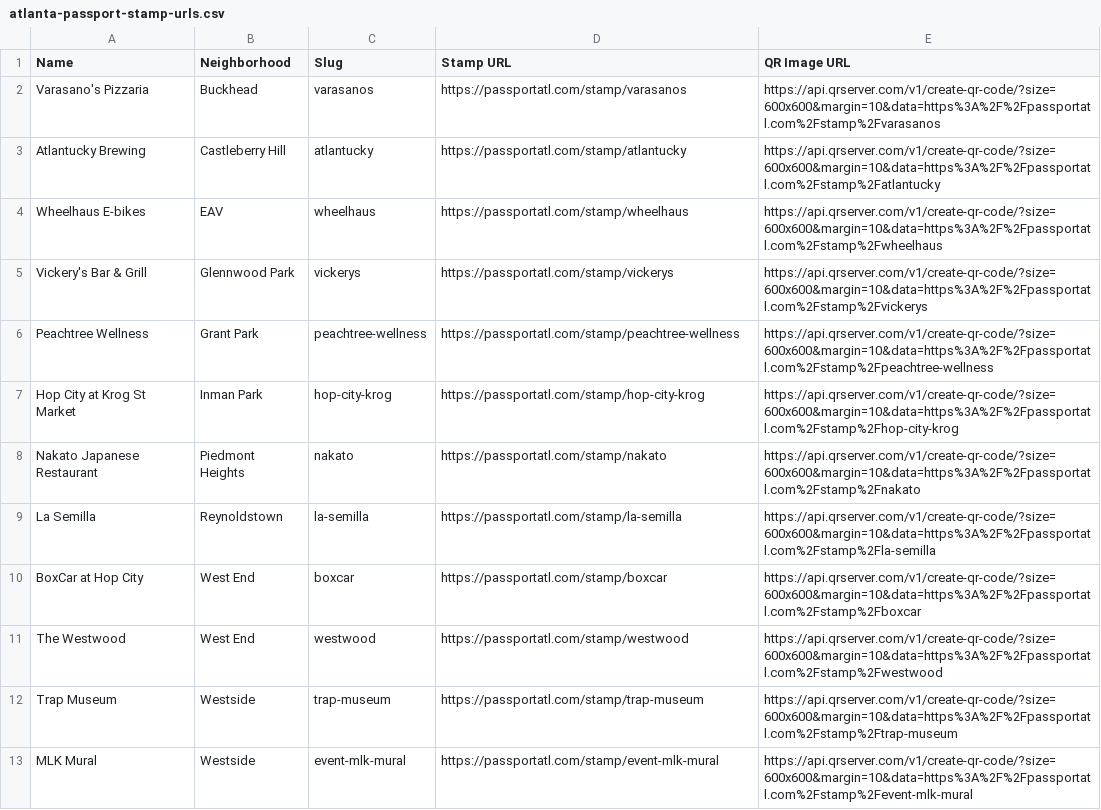
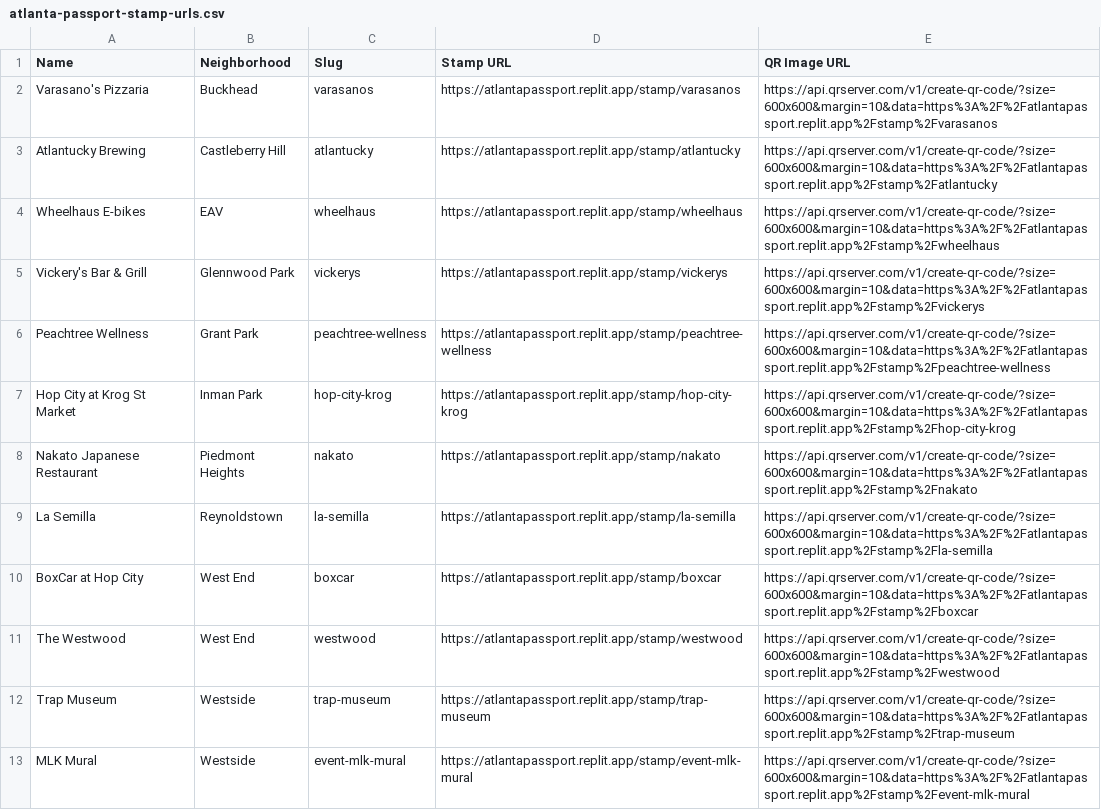
Before and after one commit to passportatl/Atlanta-Passport, a CSV file: exports/atlanta-passport-stamp-urls.csv, drawn as a sheet.

```diff
--- a/exports/atlanta-passport-stamp-urls.csv
+++ b/exports/atlanta-passport-stamp-urls.csv
@@ -1,13 +1,13 @@
 Name,Neighborhood,Slug,Stamp URL,QR Image URL
-"Varasano's Pizzaria","Buckhead","varasanos","https://passportatl.com/stamp/varasanos","https://api.qrserver.com/v1/create-qr-code/?size=600x600&margin=10&data=https%3A%2F%2Fpassportatl.com%2Fstamp%2Fvarasanos"
-"Atlantucky Brewing","Castleberry Hill","atlantucky","https://passportatl.com/stamp/atlantucky","https://api.qrserver.com/v1/create-qr-code/?size=600x600&margin=10&data=https%3A%2F%2Fpassportatl.com%2Fstamp%2Fatlantucky"
-"Wheelhaus E-bikes","EAV","wheelhaus","https://passportatl.com/stamp/wheelhaus","https://api.qrserver.com/v1/create-qr-code/?size=600x600&margin=10&data=https%3A%2F%2Fpassportatl.com%2Fstamp%2Fwheelhaus"
-"Vickery's Bar & Grill","Glennwood Park","vickerys","https://passportatl.com/stamp/vickerys","https://api.qrserver.com/v1/create-qr-code/?size=600x600&margin=10&data=https%3A%2F%2Fpassportatl.com%2Fstamp%2Fvickerys"
-"Peachtree Wellness","Grant Park","peachtree-wellness","https://passportatl.com/stamp/peachtree-wellness","https://api.qrserver.com/v1/create-qr-code/?size=600x600&margin=10&data=https%3A%2F%2Fpassportatl.com%2Fstamp%2Fpeachtree-wellness"
-"Hop City at Krog St Market","Inman Park","hop-city-krog","https://passportatl.com/stamp/hop-city-krog","https://api.qrserver.com/v1/create-qr-code/?size=600x600&margin=10&data=https%3A%2F%2Fpassportatl.com%2Fstamp%2Fhop-city-krog"
-"Nakato Japanese Restaurant","Piedmont Heights","nakato","https://passportatl.com/stamp/nakato","https://api.qrserver.com/v1/create-qr-code/?size=600x600&margin=10&data=https%3A%2F%2Fpassportatl.com%2Fstamp%2Fnakato"
-"La Semilla","Reynoldstown","la-semilla","https://passportatl.com/stamp/la-semilla","https://api.qrserver.com/v1/create-qr-code/?size=600x600&margin=10&data=https%3A%2F%2Fpassportatl.com%2Fstamp%2Fla-semilla"
-"BoxCar at Hop City","West End","boxcar","https://passportatl.com/stamp/boxcar","https://api.qrserver.com/v1/create-qr-code/?size=600x600&margin=10&data=https%3A%2F%2Fpassportatl.com%2Fstamp%2Fboxcar"
-"The Westwood","West End","westwood","https://passportatl.com/stamp/westwood","https://api.qrserver.com/v1/create-qr-code/?size=600x600&margin=10&data=https%3A%2F%2Fpassportatl.com%2Fstamp%2Fwestwood"
-"Trap Museum","Westside","trap-museum","https://passportatl.com/stamp/trap-museum","https://api.qrserver.com/v1/create-qr-code/?size=600x600&margin=10&data=https%3A%2F%2Fpassportatl.com%2Fstamp%2Ftrap-museum"
-"MLK Mural","Westside","event-mlk-mural","https://passportatl.com/stamp/event-mlk-mural","https://api.qrserver.com/v1/create-qr-code/?size=600x600&margin=10&data=https%3A%2F%2Fpassportatl.com%2Fstamp%2Fevent-mlk-mural"
+"Varasano's Pizzaria","Buckhead","varasanos","https://atlantapassport.replit.app/stamp/varasanos","https://api.qrserver.com/v1/create-qr-code/?size=600x600&margin=10&data=https%3A%2F%2Fatlantapassport.replit.app%2Fstamp%2Fvarasanos"
+"Atlantucky Brewing","Castleberry Hill","atlantucky","https://atlantapassport.replit.app/stamp/atlantucky","https://api.qrserver.com/v1/create-qr-code/?size=600x600&margin=10&data=https%3A%2F%2Fatlantapassport.replit.app%2Fstamp%2Fatlantucky"
+"Wheelhaus E-bikes","EAV","wheelhaus","https://atlantapassport.replit.app/stamp/wheelhaus","https://api.qrserver.com/v1/create-qr-code/?size=600x600&margin=10&data=https%3A%2F%2Fatlantapassport.replit.app%2Fstamp%2Fwheelhaus"
+"Vickery's Bar & Grill","Glennwood Park","vickerys","https://atlantapassport.replit.app/stamp/vickerys","https://api.qrserver.com/v1/create-qr-code/?size=600x600&margin=10&data=https%3A%2F%2Fatlantapassport.replit.app%2Fstamp%2Fvickerys"
+"Peachtree Wellness","Grant Park","peachtree-wellness","https://atlantapassport.replit.app/stamp/peachtree-wellness","https://api.qrserver.com/v1/create-qr-code/?size=600x600&margin=10&data=https%3A%2F%2Fatlantapassport.replit.app%2Fstamp%2Fpeachtree-wellness"
+"Hop City at Krog St Market","Inman Park","hop-city-krog","https://atlantapassport.replit.app/stamp/hop-city-krog","https://api.qrserver.com/v1/create-qr-code/?size=600x600&margin=10&data=https%3A%2F%2Fatlantapassport.replit.app%2Fstamp%2Fhop-city-krog"
+"Nakato Japanese Restaurant","Piedmont Heights","nakato","https://atlantapassport.replit.app/stamp/nakato","https://api.qrserver.com/v1/create-qr-code/?size=600x600&margin=10&data=https%3A%2F%2Fatlantapassport.replit.app%2Fstamp%2Fnakato"
+"La Semilla","Reynoldstown","la-semilla","https://atlantapassport.replit.app/stamp/la-semilla","https://api.qrserver.com/v1/create-qr-code/?size=600x600&margin=10&data=https%3A%2F%2Fatlantapassport.replit.app%2Fstamp%2Fla-semilla"
+"BoxCar at Hop City","West End","boxcar","https://atlantapassport.replit.app/stamp/boxcar","https://api.qrserver.com/v1/create-qr-code/?size=600x600&margin=10&data=https%3A%2F%2Fatlantapassport.replit.app%2Fstamp%2Fboxcar"
+"The Westwood","West End","westwood","https://atlantapassport.replit.app/stamp/westwood","https://api.qrserver.com/v1/create-qr-code/?size=600x600&margin=10&data=https%3A%2F%2Fatlantapassport.replit.app%2Fstamp%2Fwestwood"
+"Trap Museum","Westside","trap-museum","https://atlantapassport.replit.app/stamp/trap-museum","https://api.qrserver.com/v1/create-qr-code/?size=600x600&margin=10&data=https%3A%2F%2Fatlantapassport.replit.app%2Fstamp%2Ftrap-museum"
+"MLK Mural","Westside","event-mlk-mural","https://atlantapassport.replit.app/stamp/event-mlk-mural","https://api.qrserver.com/v1/create-qr-code/?size=600x600&margin=10&data=https%3A%2F%2Fatlantapassport.replit.app%2Fstamp%2Fevent-mlk-mural"
```
Also changed, not shown: 1 other file.
